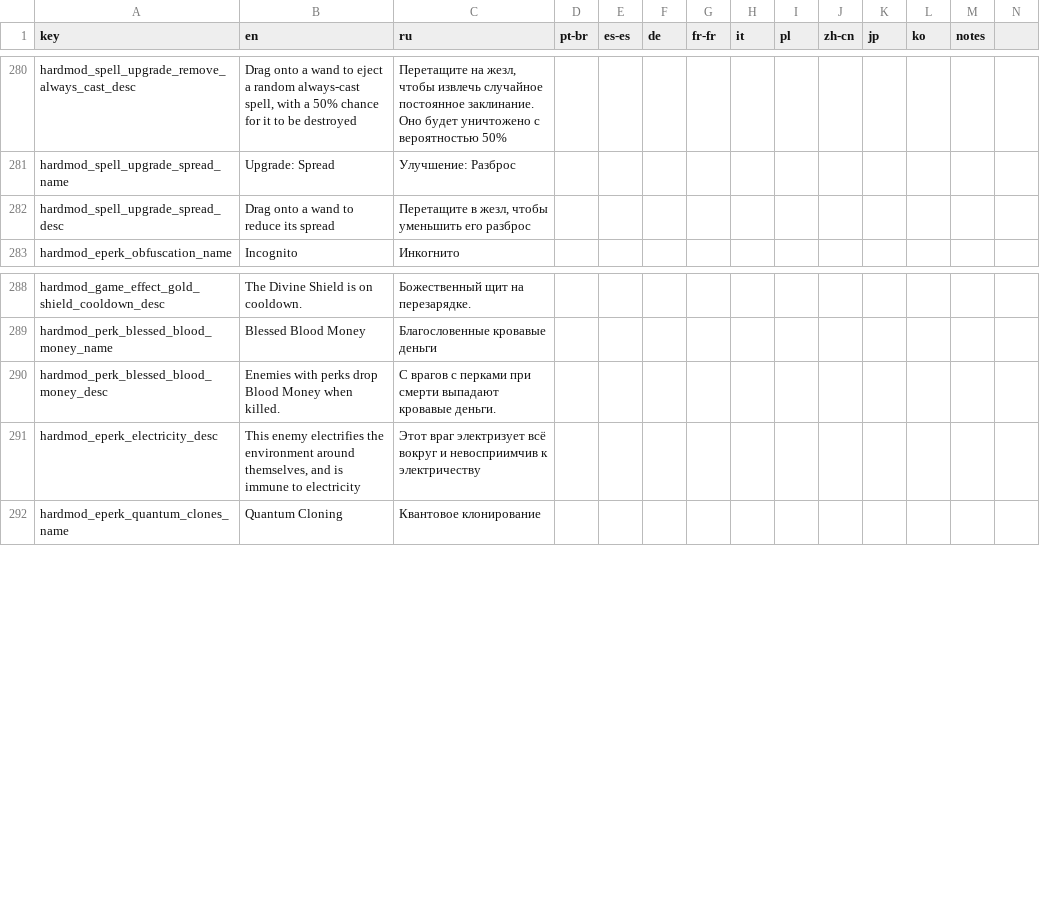
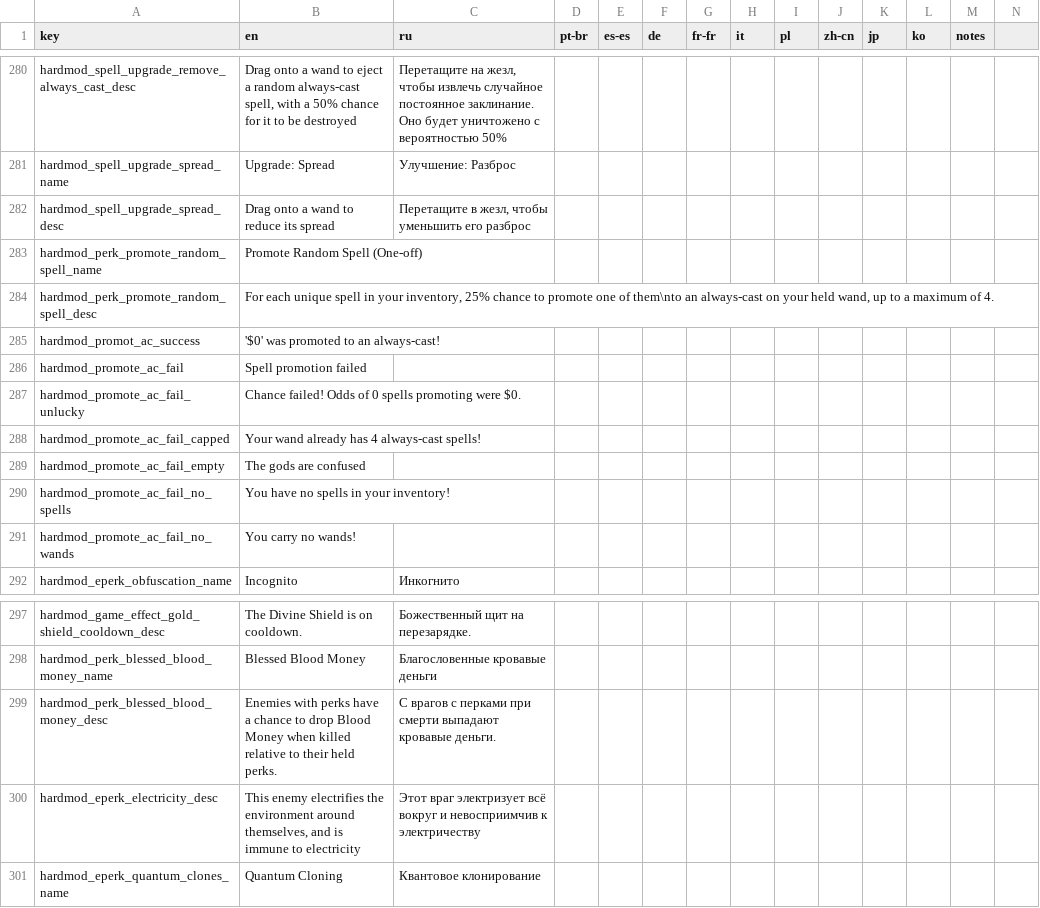
Before and after one commit to Conga0/noita.hardmod, a CSV file: files/translations/core.csv, drawn as a sheet; only a part is shown, gaps mark what is left out; addresses are those after the commit; rows hold the shown columns only; the diff names each change by its address in the sheet, - before the commit and + after, or states it on an @@ line.

Commit message:
added d2d Promote Spell, replacing Always Cast perk

```diff
--- a/files/translations/core.csv
+++ b/files/translations/core.csv
+row 283: hardmod_perk_promote_random_spell_name | Promote Random Spell (One-off)
+row 284: hardmod_perk_promote_random_spell_desc | For each unique spell in your inventory, 25% chance to promote one of them\nto an always-cast on your held wand, up to a maximum of 4.
+row 285: hardmod_promot_ac_success | '$0' was promoted to an always-cast!
+row 286: hardmod_promote_ac_fail | Spell promotion failed
+row 287: hardmod_promote_ac_fail_unlucky | Chance failed! Odds of 0 spells promoting were $0.
+row 288: hardmod_promote_ac_fail_capped | Your wand already has 4 always-cast spells!
+row 289: hardmod_promote_ac_fail_empty | The gods are confused
+row 290: hardmod_promote_ac_fail_no_spells | You have no spells in your inventory!
+row 291: hardmod_promote_ac_fail_no_wands | You carry no wands!
-B299 (en): …with perks drop Blood Money when killed.
+B299 (en): …with perks have a chance to drop Blood Money when killed relative to their held perks.
```
Also changed, not shown: 9 other files.
